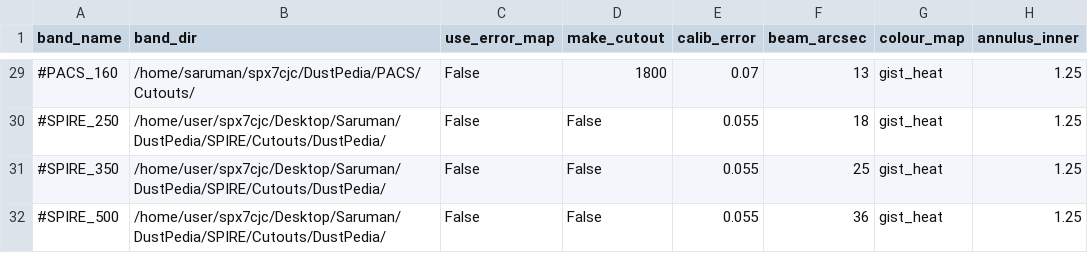
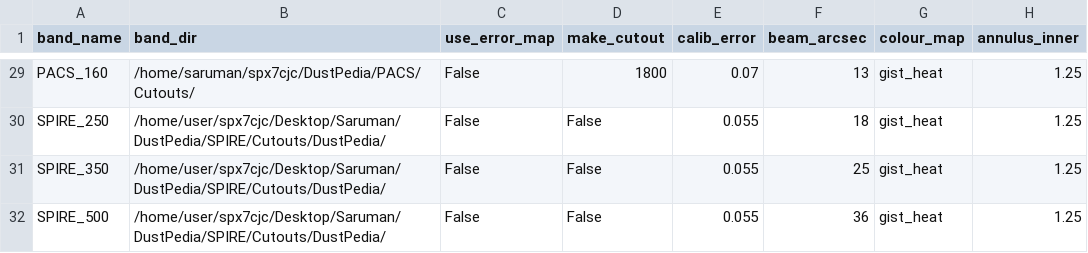
Before and after one commit to Stargrazer82301/CAAPR, a CSV file: CAAPR_Band_Table.csv, drawn as a sheet; only a part is shown, gaps mark what is left out; the diff covers the shown part only; the diff names each change by its address in the sheet, - before the commit and + after, or states it on an @@ line.

Commit message:
Fix bug where bands excluded from ap-fitting also excluded from photom

```diff
--- a/CAAPR_Band_Table.csv
+++ b/CAAPR_Band_Table.csv
-A29 (band_name): #PACS_160
+A29 (band_name): PACS_160
-A30 (band_name): #SPIRE_250
+A30 (band_name): SPIRE_250
-A31 (band_name): #SPIRE_350
+A31 (band_name): SPIRE_350
-A32 (band_name): #SPIRE_500
+A32 (band_name): SPIRE_500
```
Also changed, not shown: 25 edited cells elsewhere in this file, 3 other files.
